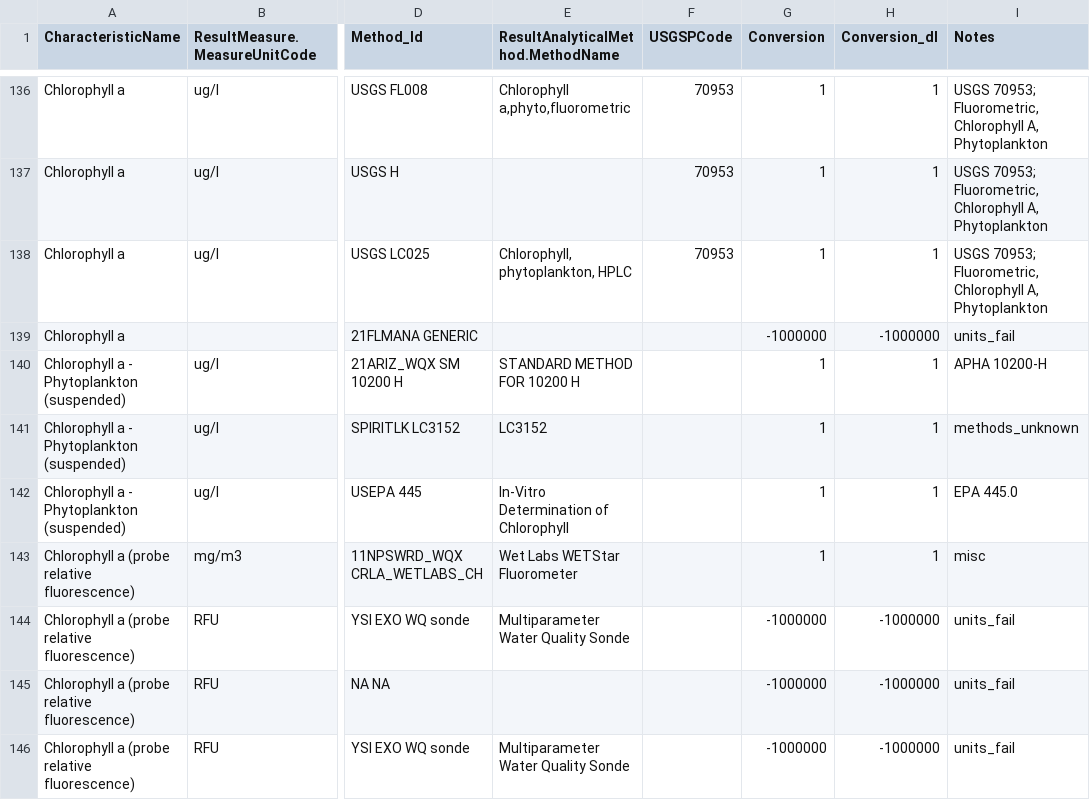
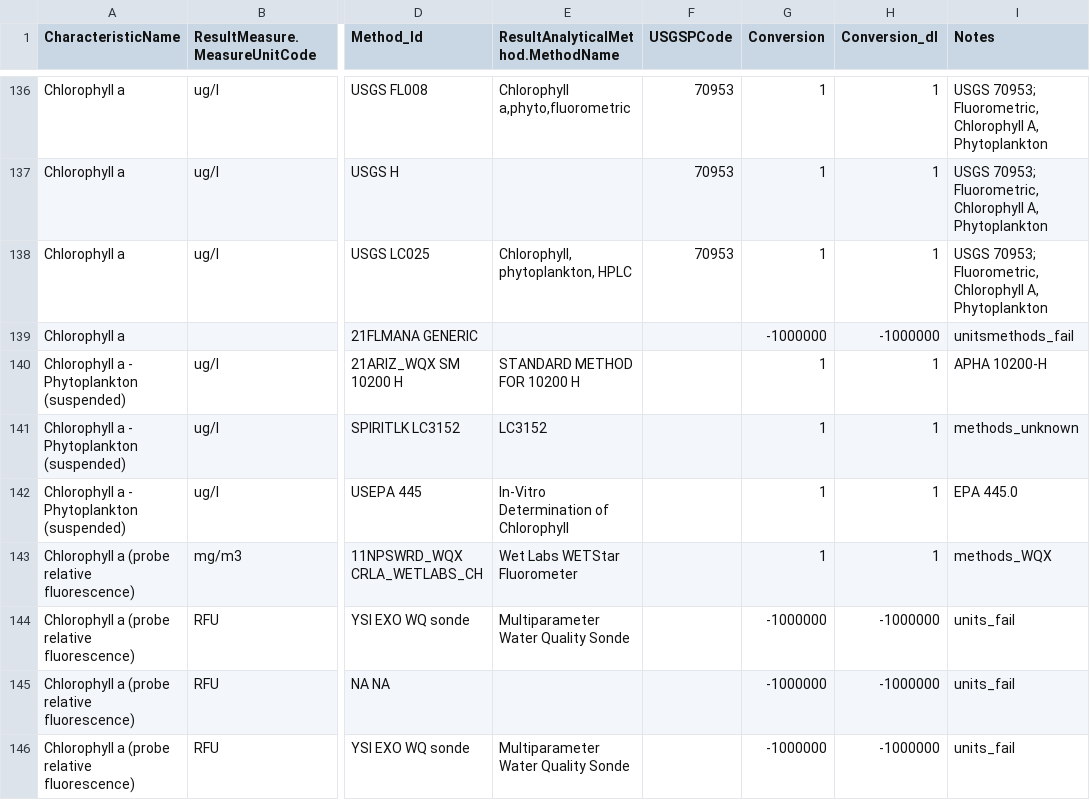
Before and after one commit to cont-limno/lagos_database, a CSV file: conversion_files/Chla_Methods_Conversion.csv, drawn as a sheet; only a part is shown, gaps mark what is left out; the diff covers the shown part only; the diff names each change by its address in the sheet, - before the commit and + after, or states it on an @@ line.

Commit message:
Update Chla_Methods_Conversion.csv
FINAL tidy

```diff
--- a/conversion_files/Chla_Methods_Conversion.csv
+++ b/conversion_files/Chla_Methods_Conversion.csv
-I139 (Notes): units_fail
+I139 (Notes): unitsmethods_fail
-I143 (Notes): misc
+I143 (Notes): methods_WQX
```
Also changed, not shown: 57 edited cells elsewhere in this file.
